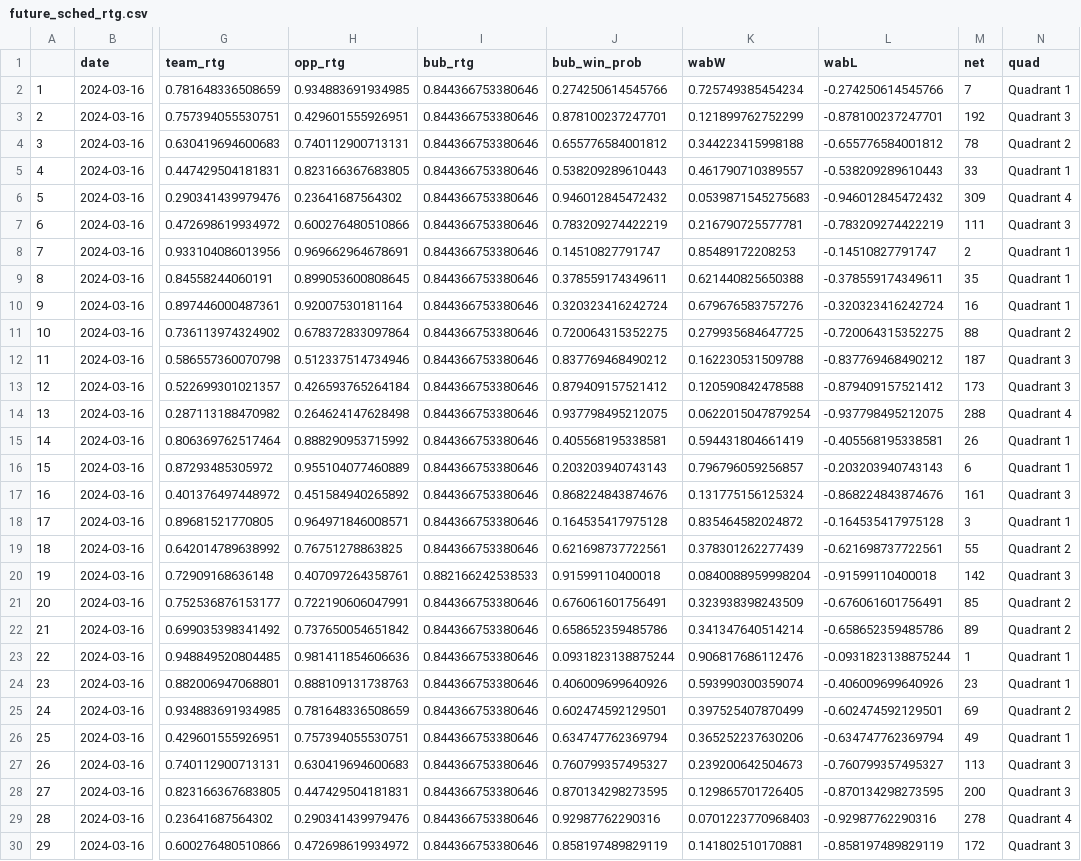
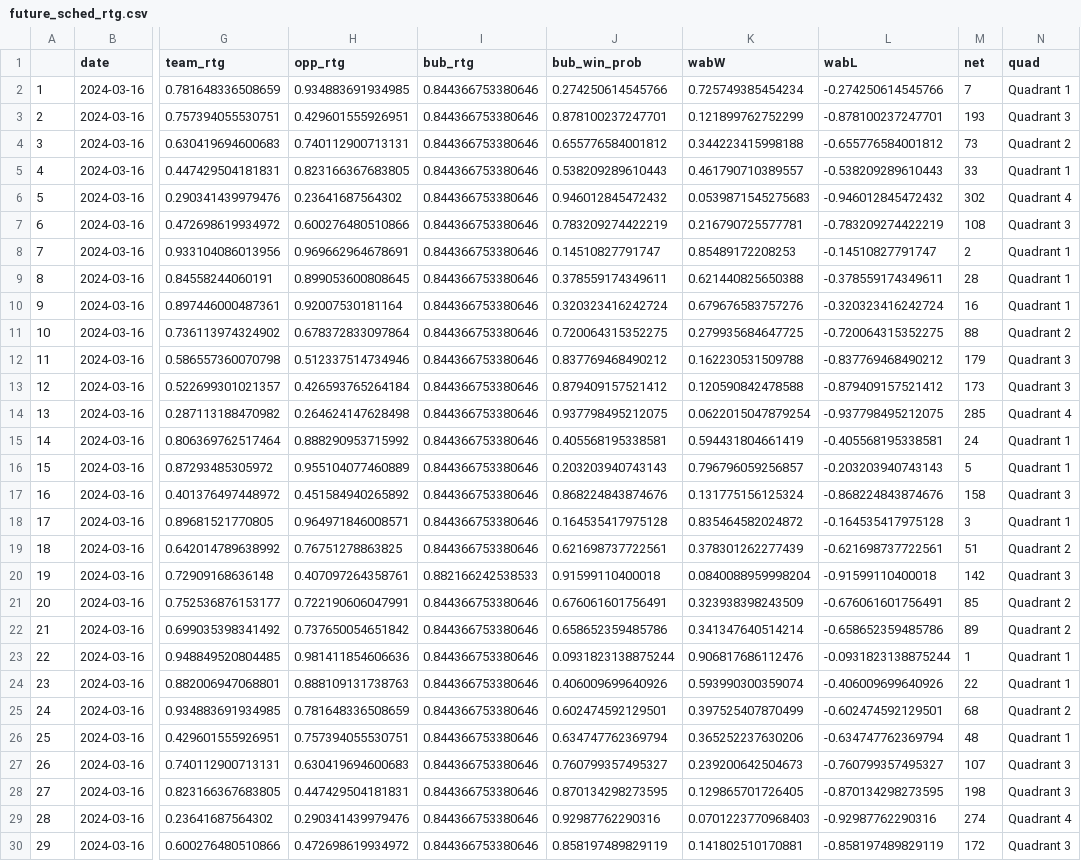
Before and after one commit to gallochris/wab_data_job, a CSV file: data/future_sched_rtg.csv, drawn as a sheet; only a part is shown, gaps mark what is left out; the diff covers the shown part only; the diff names each change by its address in the sheet, - before the commit and + after, or states it on an @@ line.

Commit message:
quads!

```diff
--- a/data/future_sched_rtg.csv
+++ b/data/future_sched_rtg.csv
-M3 (net): 192
+M3 (net): 193
-M4 (net): 78
+M4 (net): 73
-M6 (net): 309
+M6 (net): 302
-M7 (net): 111
+M7 (net): 108
-M9 (net): 35
+M9 (net): 28
-M12 (net): 187
+M12 (net): 179
-M14 (net): 288
+M14 (net): 285
-M15 (net): 26
+M15 (net): 24
-M16 (net): 6
+M16 (net): 5
-M17 (net): 161
+M17 (net): 158
-M19 (net): 55
+M19 (net): 51
-M24 (net): 23
+M24 (net): 22
-M25 (net): 69
+M25 (net): 68
-M26 (net): 49
+M26 (net): 48
-M27 (net): 113
+M27 (net): 107
-M28 (net): 200
+M28 (net): 198
-M29 (net): 278
+M29 (net): 274
```
Also changed, not shown: 11 edited cells elsewhere in this file, data/wab_rank.csv, 2 other files.
